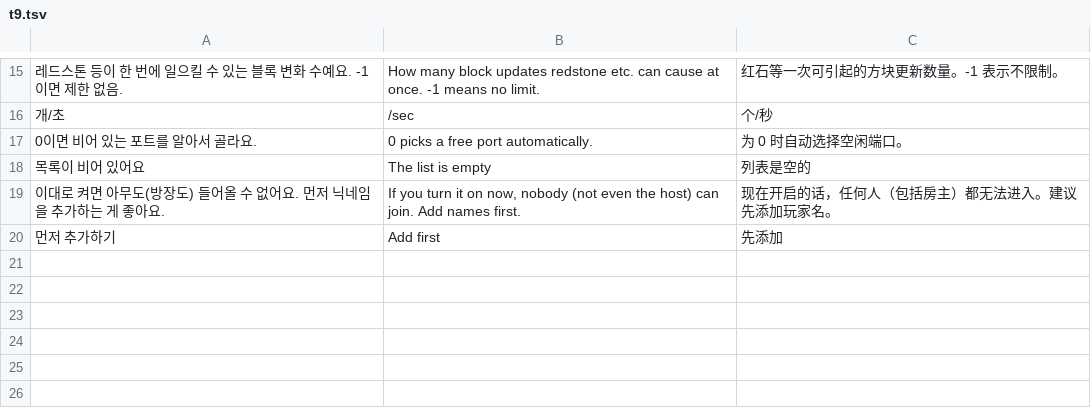
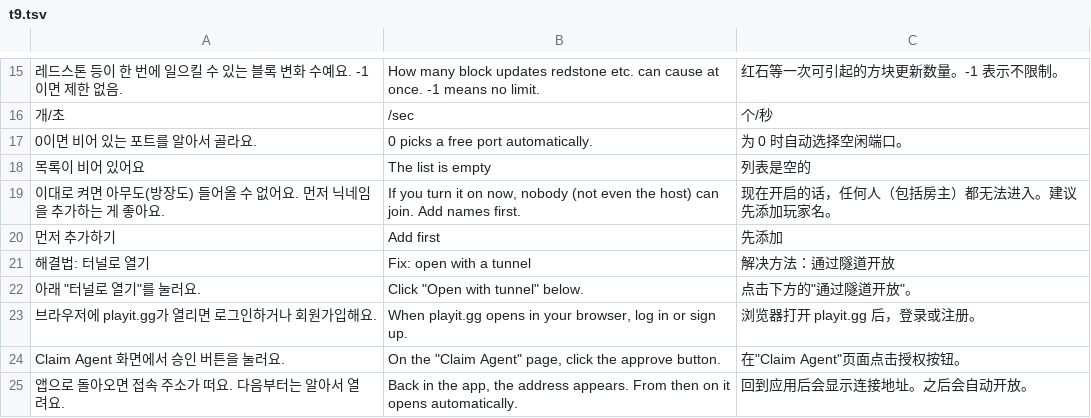
Before and after one commit to rlaxodbs1723-prog/mc-server-manager, a TSV file: build-tools/i18n/t9.tsv, drawn as a sheet; only a part is shown, gaps mark what is left out; the diff names each change by its address in the sheet, - before the commit and + after, or states it on an @@ line.

```diff
--- a/build-tools/i18n/t9.tsv
+++ b/build-tools/i18n/t9.tsv
+row 21: 해결법: 터널로 열기 | Fix: open with a tunnel | 解决方法：通过隧道开放
+row 22: 아래 "터널로 열기"를 눌러요. | Click "Open with tunnel" below. | 点击下方的"通过隧道开放"。
+row 23: 브라우저에 playit.gg가 열리면 로그인하거나 회원가입해요. | When playit.gg opens in your browser, log in or sign up. | 浏览器打开 playit.gg 后，登录或注册。
+row 24: Claim Agent 화면에서 승인 버튼을 눌러요. | On the "Claim Agent" page, click the approve button. | 在"Claim Agent"页面点击授权按钮。
+row 25: 앱으로 돌아오면 접속 주소가 떠요. 다음부터는 알아서 열려요. | Back in the app, the address appears. From then on it opens automatically. | 回到应用后会显示连接地址。之后会自动开放。
```
Also changed, not shown: 5 other files.
